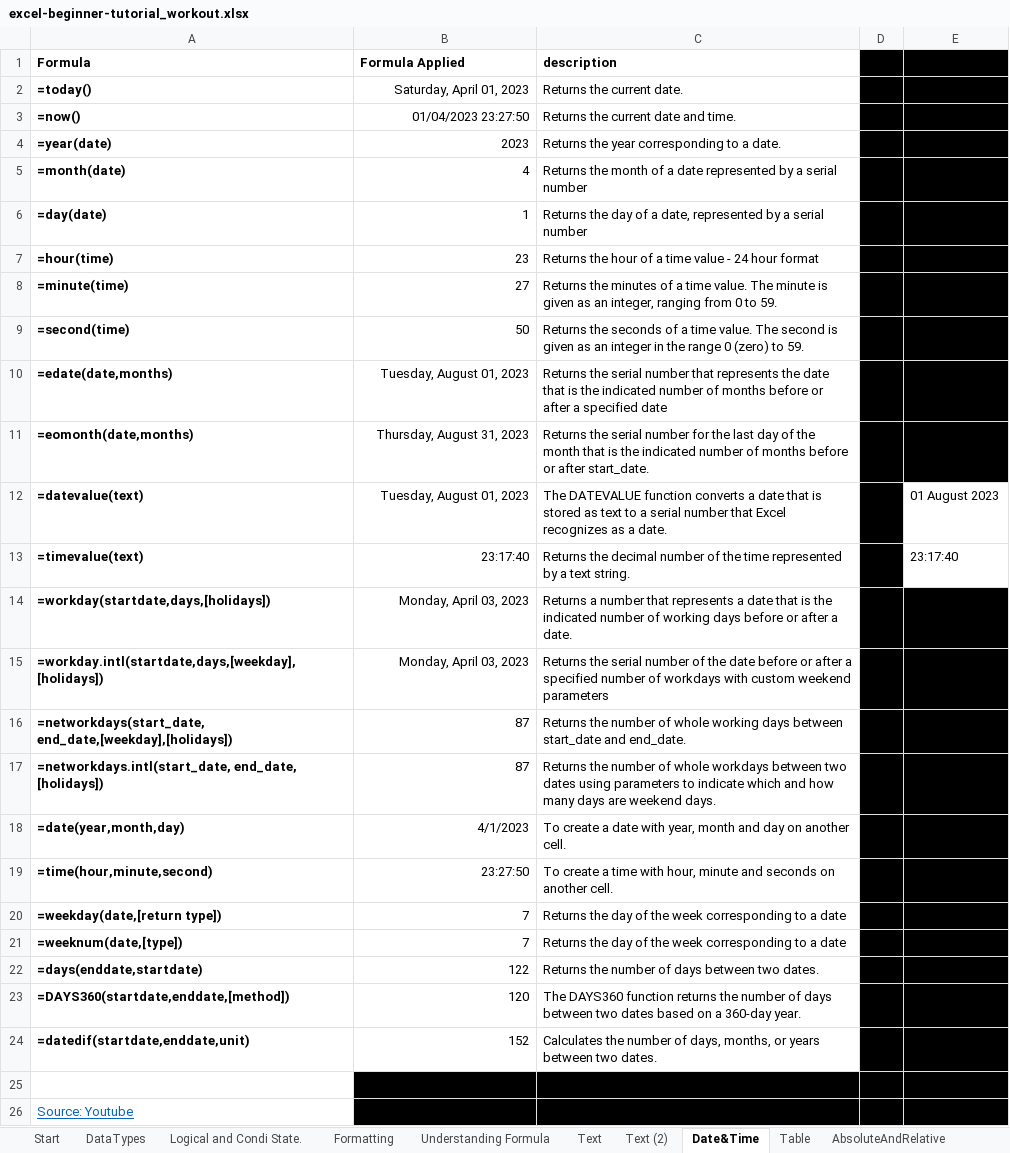
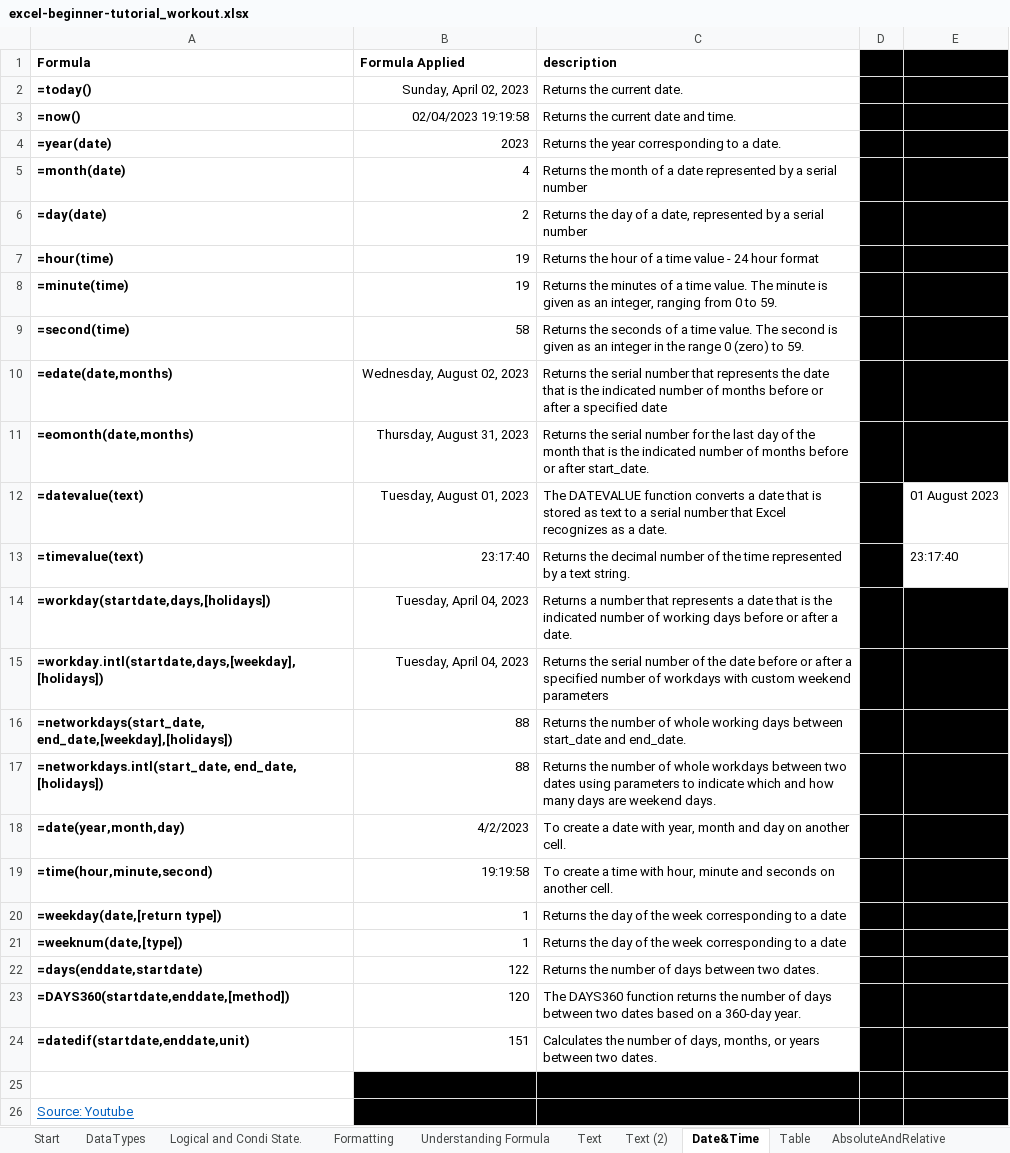
Before and after one commit to AmuthesWaran/microsoft-excel-tutorial-beginner, an Excel workbook: excel-beginner-tutorial_workout.xlsx, sheet Date&Time, drawn as a sheet; only a part is shown; values as stored, in another font and other column widths than the file's, no borders; the diff names each change by its address in the sheet, - before the commit and + after, or states it on an @@ line.

```diff
--- a/excel-beginner-tutorial_workout.xlsx (sheet Date&Time)
+++ b/excel-beginner-tutorial_workout.xlsx (sheet Date&Time)
-B2 (Formula Applied): Saturday, April 01, 2023
+B2 (Formula Applied): Sunday, April 02, 2023
-B3 (Formula Applied): 01/04/2023 23:27:50
+B3 (Formula Applied): 02/04/2023 19:19:58
-B6 (Formula Applied): 1
+B6 (Formula Applied): 2
-B7 (Formula Applied): 23
+B7 (Formula Applied): 19
-B8 (Formula Applied): 27
+B8 (Formula Applied): 19
-B9 (Formula Applied): 50
+B9 (Formula Applied): 58
-B10 (Formula Applied): Tuesday, August 01, 2023
+B10 (Formula Applied): Wednesday, August 02, 2023
-B14:B15 (Formula Applied): Monday, April 03, 2023
+B14:B15 (Formula Applied): Tuesday, April 04, 2023
-B16:B17 (Formula Applied): 87
+B16:B17 (Formula Applied): 88
-B18 (Formula Applied): 4/1/2023
+B18 (Formula Applied): 4/2/2023
-B19 (Formula Applied): 23:27:50
+B19 (Formula Applied): 19:19:58
-B20:B21 (Formula Applied): 7
+B20:B21 (Formula Applied): 1
-B24 (Formula Applied): 152
+B24 (Formula Applied): 151
```
Also changed, not shown: sheet Formatting, sheet Logical and Condi State., sheet Text (2), charts or pictures.
